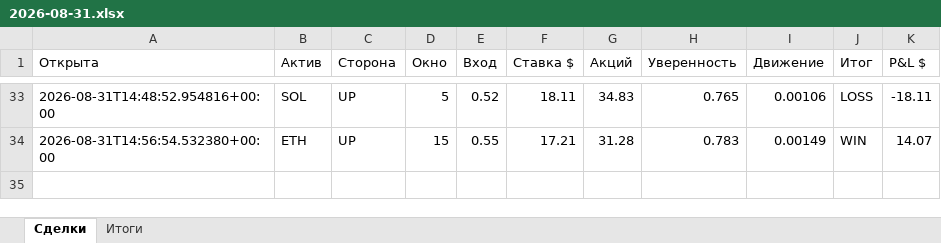
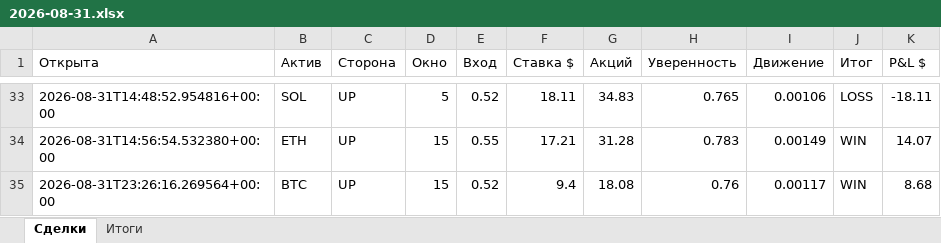
Before and after one commit to n85t594ht5-creator/polybot, an Excel workbook: reports/2026-08-31.xlsx, sheet Сделки, drawn as a sheet; only a part is shown, gaps mark what is left out; values as stored, in another font and other column widths than the file's, no borders; the diff names each change by its address in the sheet, - before the commit and + after, or states it on an @@ line.

```diff
--- a/reports/2026-08-31.xlsx (sheet Сделки)
+++ b/reports/2026-08-31.xlsx (sheet Сделки)
+row 35: 2026-08-31T23:26:16.269564+00:00 | BTC | UP | 15 | 0.52 | 9.4 | 18.08 | 0.76 | 0.00117 | WIN | 8.68
```
Also changed, not shown: sheet Итоги, reports/2026-08-30.xlsx, 5 other files.
